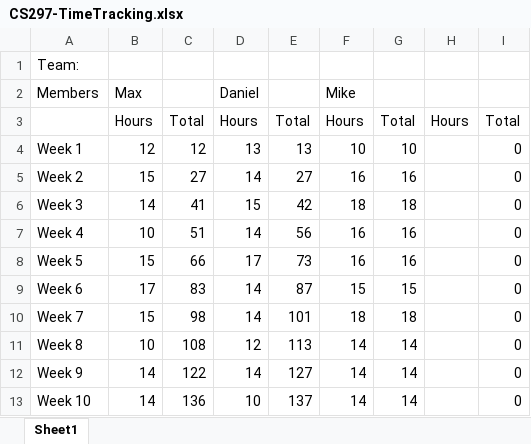
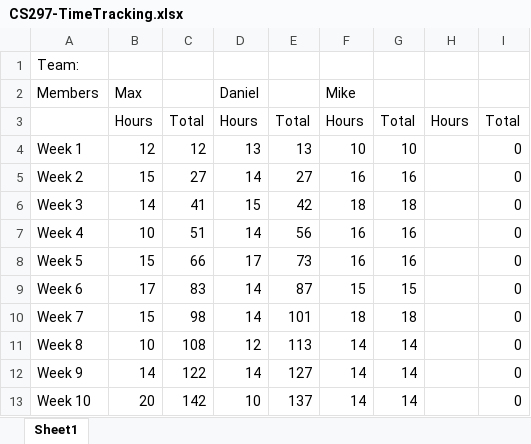
Before and after one commit to mxwdaniels/SpiritHunters-Capstone, an Excel workbook: CS297-TimeTracking.xlsx, sheet Sheet1, drawn as a sheet; values as stored, in another font and other column widths than the file's, no borders; the diff names each change by its address in the sheet, - before the commit and + after, or states it on an @@ line.

Commit message:
Time Update

```diff
--- a/CS297-TimeTracking.xlsx (sheet Sheet1)
+++ b/CS297-TimeTracking.xlsx (sheet Sheet1)
-B13: 14
+B13: 20
-C13: 136
+C13: 142
```
